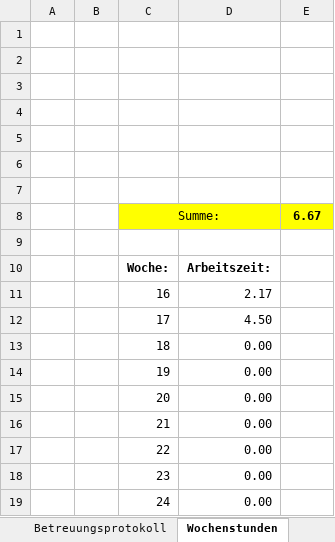
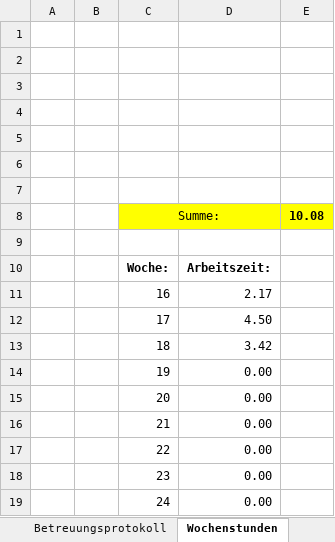
Before and after one commit to Matz21X/2023_24_4BHITS, an Excel workbook: A_Diplomarbeit/DA_Zeitaufzeichnung_MEDT_Hrbek.xlsx, sheet Wochenstunden, drawn as a sheet; only a part is shown; values as stored, in another font and other column widths than the file's, no borders; charts and pictures not drawn; the diff names each change by its address in the sheet, - before the commit and + after, or states it on an @@ line.

```diff
--- a/A_Diplomarbeit/DA_Zeitaufzeichnung_MEDT_Hrbek.xlsx (sheet Wochenstunden)
+++ b/A_Diplomarbeit/DA_Zeitaufzeichnung_MEDT_Hrbek.xlsx (sheet Wochenstunden)
-E8: 6.67
+E8: 10.08
-D13: 0.00
+D13: 3.42
```
Also changed, not shown: sheet Begleitprotokoll, charts or pictures, ITP/Theorie/K5_LE2_EVA.xlsx, 5 other files.
